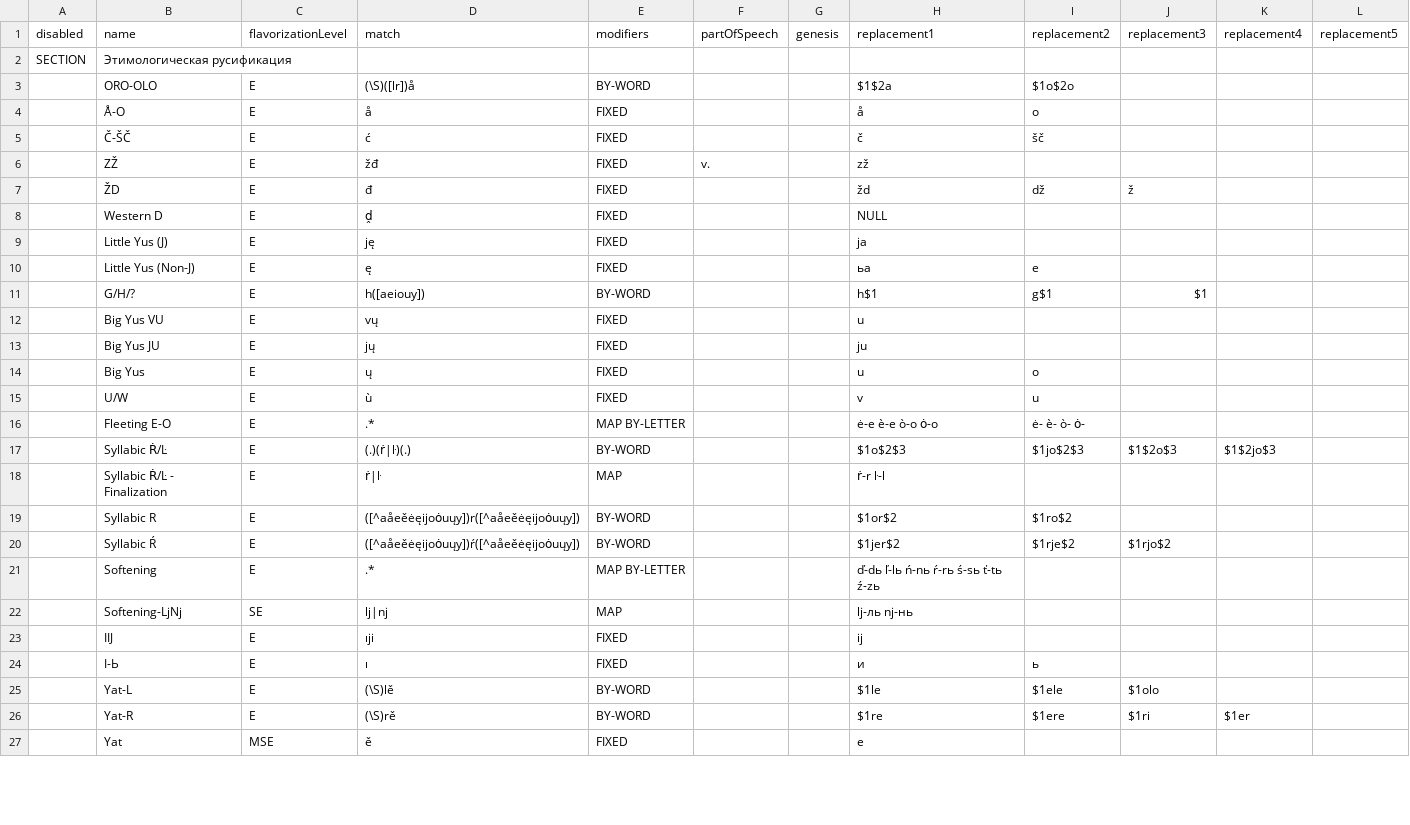
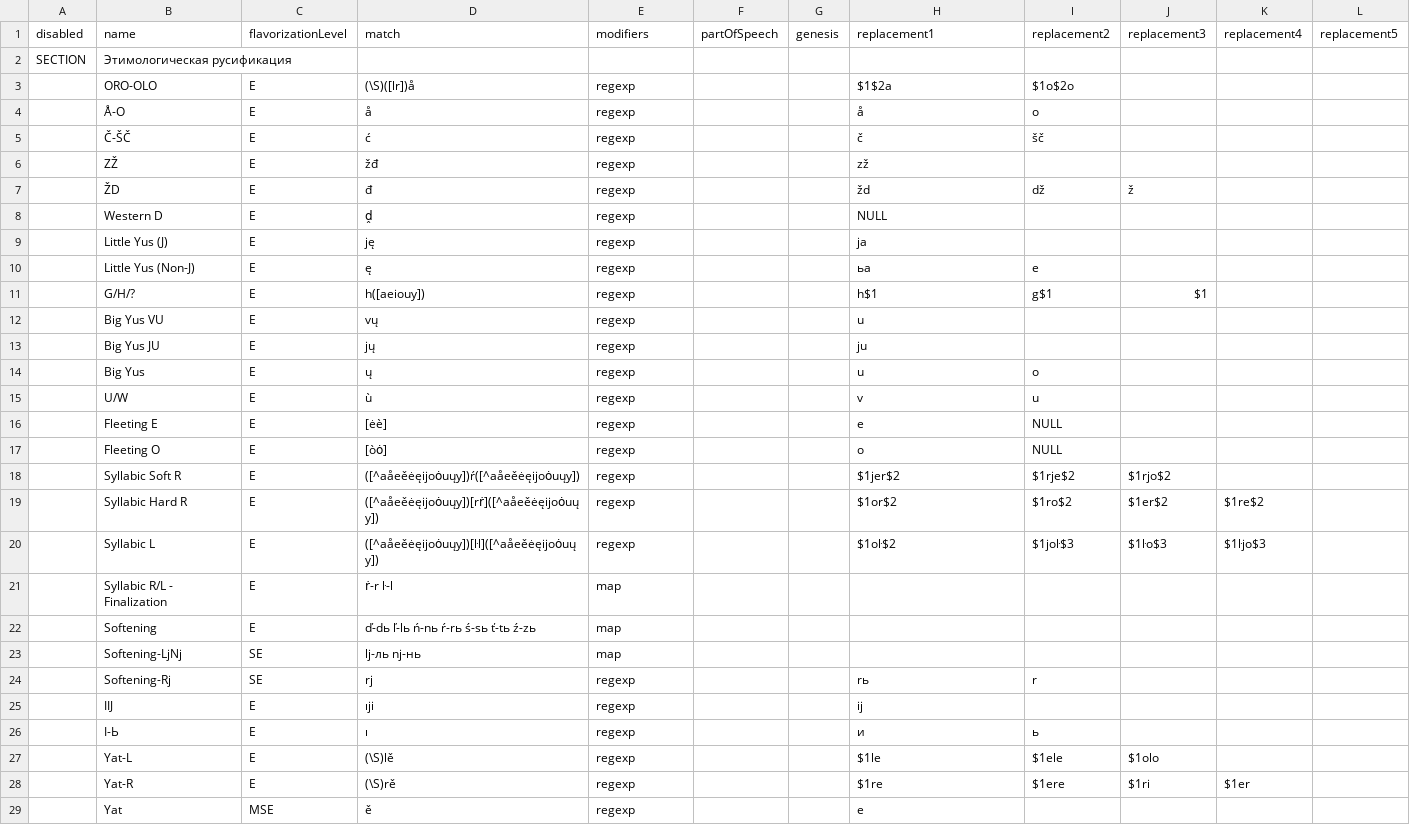
Before and after one commit to medzuslovjansky/database-engine, a CSV file: __fixtures__/rules/ru.csv, drawn as a sheet; only a part is shown; the diff covers the shown part only.

```diff
--- a/__fixtures__/rules/ru.csv
+++ b/__fixtures__/rules/ru.csv
@@ -3,25 +3,27 @@ SECTION,Этимологическая русификация,,,,,,,,,,
-,ORO-OLO,E,(\S)([lr])å,BY-WORD,,,$1$2a,$1o$2o,,,
-,Å-O,E,å,FIXED,,,å,o,,,
-,Č-ŠČ,E,ć,FIXED,,,č,šč,,,
-,ZŽ,E,žđ,FIXED,v.,,zž,,,,
-,ŽD,E,đ,FIXED,,,žd,dž,ž,,
-,Western D,E,ḓ,FIXED,,,NULL,,,,
-,Little Yus (J),E,ję,FIXED,,,ja,,,,
-,Little Yus (Non-J),E,ę,FIXED,,,ьa,е,,,
-,G/H/?,E,h([aeiouy]),BY-WORD,,,h$1,g$1,$1,,
-,Big Yus VU,E,vų,FIXED,,,u,,,,
-,Big Yus JU,E,jų,FIXED,,,ju,,,,
-,Big Yus,E,ų,FIXED,,,u,o,,,
-,U/W,E,ù,FIXED,,,v,u,,,
-,Fleeting E-O,E,.*,MAP BY-LETTER,,,ė-e è-e ò-o ȯ-o,ė- è- ò- ȯ-,,,
-,Syllabic Ṙ/Ŀ,E,(.)(ṙ|ŀ)(.),BY-WORD,,,$1o$2$3,$1jo$2$3,$1$2o$3,$1$2jo$3,
-,Syllabic Ṙ/Ŀ - Finalization,E,ṙ|ŀ,MAP,,,ṙ-r ŀ-l,,,,
-,Syllabic R,E,([^aåeěėęijoȯuųy])r([^aåeěėęijoȯuųy]),BY-WORD,,,$1or$2,$1ro$2,,,
-,Syllabic Ŕ,E,([^aåeěėęijoȯuųy])ŕ([^aåeěėęijoȯuųy]),BY-WORD,,,$1jer$2,$1rje$2,$1rjo$2,,
-,Softening,E,.*,MAP BY-LETTER,,,ď-dь ľ-lь ń-nь ŕ-rь ś-sь ť-tь ź-zь,,,,
-,Softening-LjNj,SE,lj|nj,MAP,,,lj-ль nj-нь,,,,
-,IIJ,E,ıji,FIXED,,,ij,,,,
-,I-Ь,E,ı,FIXED,,,и,ь,,,
-,Yat-L,E,(\S)lě,BY-WORD,,,$1le,$1ele,$1olo,,
-,Yat-R,E,(\S)rě,BY-WORD,,,$1re,$1ere,$1ri,$1er,
-,Yat,MSE,ě,FIXED,,,e,,,,
+,"ORO-OLO","E","(\S)([lr])å","regexp",,,"$1$2a","$1o$2o",,,
+,"Å-O","E","å","regexp",,,"å","o",,,
+,"Č-ŠČ","E","ć","regexp",,,"č","šč",,,
+,"ZŽ","E","žđ","regexp",,,"zž",,,,
+,"ŽD","E","đ","regexp",,,"žd","dž","ž",,
+,"Western D","E","ḓ","regexp",,,"NULL",,,,
+,"Little Yus (J)","E","ję","regexp",,,"ja",,,,
+,"Little Yus (Non-J)","E","ę","regexp",,,"ьa","е",,,
+,"G/H/?","E","h([aeiouy])","regexp",,,"h$1","g$1","$1",,
+,"Big Yus VU","E","vų","regexp",,,"u",,,,
+,"Big Yus JU","E","jų","regexp",,,"ju",,,,
+,"Big Yus","E","ų","regexp",,,"u","o",,,
+,"U/W","E","ù","regexp",,,"v","u",,,
+,"Fleeting E","E","[ėè]","regexp",,,"e","NULL",,,
+,"Fleeting O","E","[òȯ]","regexp",,,"o","NULL",,,
+,"Syllabic Soft R","E","([^aåeěėęijoȯuųy])ŕ([^aåeěėęijoȯuųy])","regexp",,,"$1jer$2","$1rje$2","$1rjo$2",,
+,"Syllabic Hard R","E","([^aåeěėęijoȯuųy])[rṙ]([^aåeěėęijoȯuųy])","regexp",,,"$1or$2","$1ro$2","$1er$2","$1re$2",
+,"Syllabic L","E","([^aåeěėęijoȯuųy])[ŀl]([^aåeěėęijoȯuųy])","regexp",,,"$1oŀ$2","$1joŀ$3","$1ŀo$3","$1ŀjo$3",
+,"Syllabic R/L - Finalization","E","ṙ-r ŀ-l","map",,,,,,,
+,"Softening","E","ď-dь ľ-lь ń-nь ŕ-rь ś-sь ť-tь ź-zь","map",,,,,,,
+,"Softening-LjNj","SE","lj-ль nj-нь","map",,,,,,,
+,"Softening-Rj","SE","rj","regexp",,,"rь","r",,,
+,"IIJ","E","ıji","regexp",,,"ij",,,,
+,"I-Ь","E","ı","regexp",,,"и","ь",,,
+,"Yat-L","E","(\S)lě","regexp",,,"$1le","$1ele","$1olo",,
+,"Yat-R","E","(\S)rě","regexp",,,"$1re","$1ere","$1ri","$1er",
+,"Yat","MSE","ě","regexp",,,"e",,,,
```
Also changed, not shown: 4 added rows, 2 removed rows and 61 edited cells elsewhere in this file, 9 other files.
